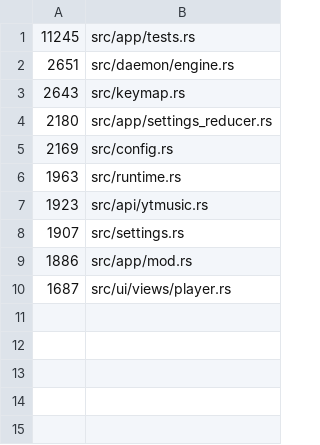
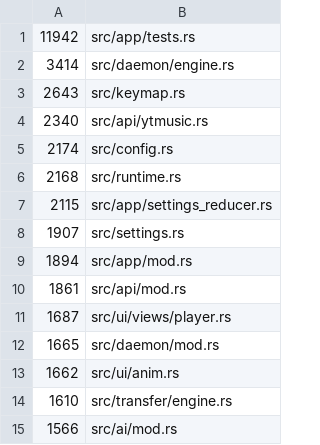
Before and after one commit to Ochichan/Yututui, a TSV file: scripts/size-baseline.tsv, drawn as a sheet.

```diff
--- a/scripts/size-baseline.tsv
+++ b/scripts/size-baseline.tsv
@@ -1,10 +1,15 @@
-11245	src/app/tests.rs
-2651	src/daemon/engine.rs
+11942	src/app/tests.rs
+3414	src/daemon/engine.rs
 2643	src/keymap.rs
-2180	src/app/settings_reducer.rs
-2169	src/config.rs
-1963	src/runtime.rs
-1923	src/api/ytmusic.rs
+2340	src/api/ytmusic.rs
+2174	src/config.rs
+2168	src/runtime.rs
+2115	src/app/settings_reducer.rs
 1907	src/settings.rs
-1886	src/app/mod.rs
+1894	src/app/mod.rs
+1861	src/api/mod.rs
 1687	src/ui/views/player.rs
+1665	src/daemon/mod.rs
+1662	src/ui/anim.rs
+1610	src/transfer/engine.rs
+1566	src/ai/mod.rs
```
Also changed, not shown: 5 other files.
